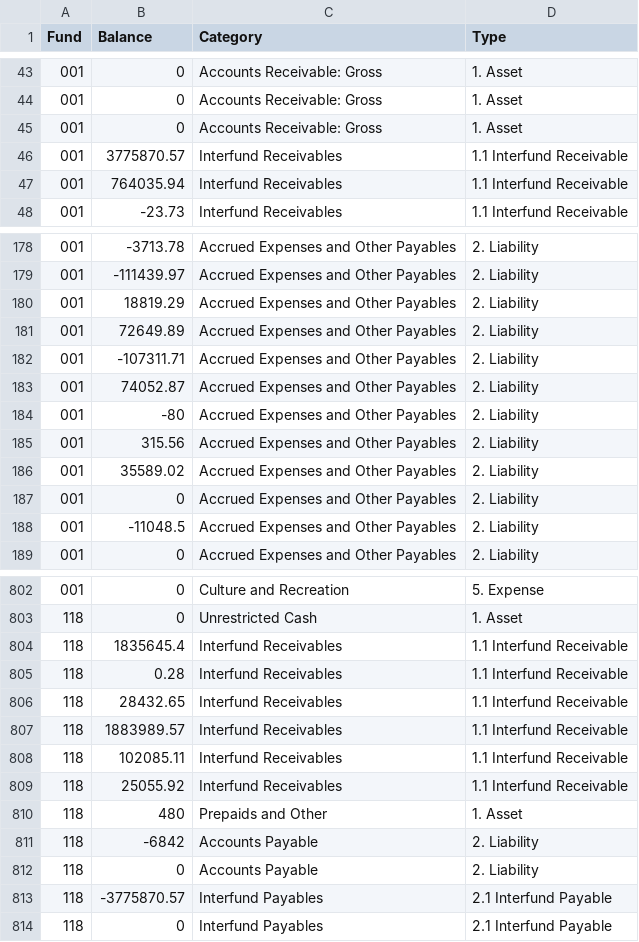
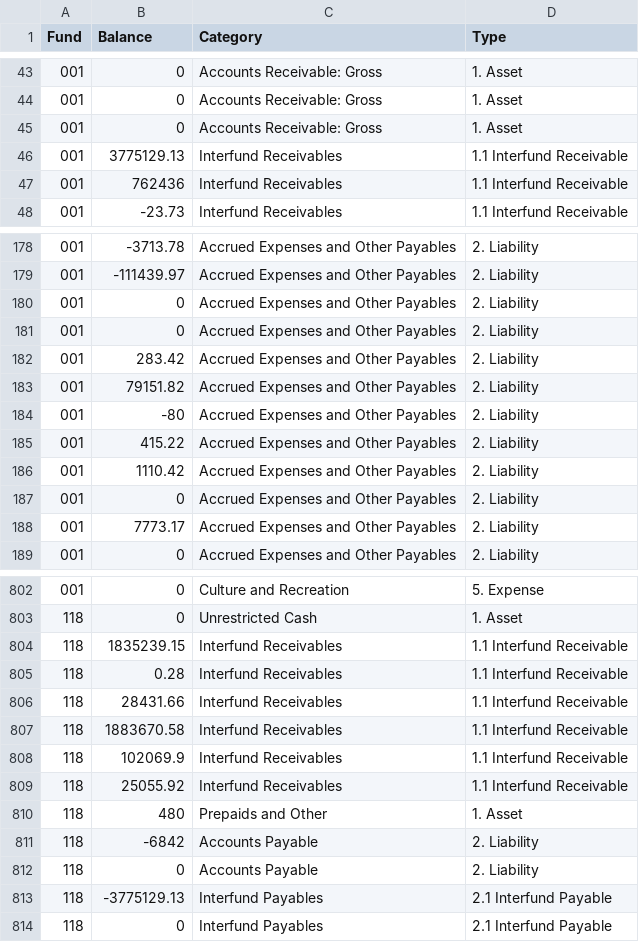
Before and after one commit to thprfssr/scripts-opa-locka, a CSV file: data.csv, drawn as a sheet; only a part is shown, gaps mark what is left out; the diff covers the shown part only.

Commit message:
modified:   data.csv modified:   out.csv

```diff
--- a/data.csv
+++ b/data.csv
@@ -45,4 +45,4 @@ Fund,Balance,Category,Type
 001,0,Accounts Receivable: Gross,1. Asset
-001,3775870.57,Interfund Receivables,1.1 Interfund Receivable
-001,764035.94,Interfund Receivables,1.1 Interfund Receivable
+001,3775129.13,Interfund Receivables,1.1 Interfund Receivable
+001,762436,Interfund Receivables,1.1 Interfund Receivable
 001,-23.73,Interfund Receivables,1.1 Interfund Receivable
@@ -179,11 +179,11 @@ Fund,Balance,Category,Type
 001,-111439.97,Accrued Expenses and Other Payables,2. Liability
-001,18819.29,Accrued Expenses and Other Payables,2. Liability
-001,72649.89,Accrued Expenses and Other Payables,2. Liability
-001,-107311.71,Accrued Expenses and Other Payables,2. Liability
-001,74052.87,Accrued Expenses and Other Payables,2. Liability
+001,0,Accrued Expenses and Other Payables,2. Liability
+001,0,Accrued Expenses and Other Payables,2. Liability
+001,283.42,Accrued Expenses and Other Payables,2. Liability
+001,79151.82,Accrued Expenses and Other Payables,2. Liability
 001,-80,Accrued Expenses and Other Payables,2. Liability
-001,315.56,Accrued Expenses and Other Payables,2. Liability
-001,35589.02,Accrued Expenses and Other Payables,2. Liability
+001,415.22,Accrued Expenses and Other Payables,2. Liability
+001,1110.42,Accrued Expenses and Other Payables,2. Liability
 001,0,Accrued Expenses and Other Payables,2. Liability
-001,-11048.5,Accrued Expenses and Other Payables,2. Liability
+001,7773.17,Accrued Expenses and Other Payables,2. Liability
 001,0,Accrued Expenses and Other Payables,2. Liability
@@ -803,7 +803,7 @@ Fund,Balance,Category,Type
 118,0,Unrestricted Cash,1. Asset
-118,1835645.4,Interfund Receivables,1.1 Interfund Receivable
+118,1835239.15,Interfund Receivables,1.1 Interfund Receivable
 118,0.28,Interfund Receivables,1.1 Interfund Receivable
-118,28432.65,Interfund Receivables,1.1 Interfund Receivable
-118,1883989.57,Interfund Receivables,1.1 Interfund Receivable
-118,102085.11,Interfund Receivables,1.1 Interfund Receivable
+118,28431.66,Interfund Receivables,1.1 Interfund Receivable
+118,1883670.58,Interfund Receivables,1.1 Interfund Receivable
+118,102069.9,Interfund Receivables,1.1 Interfund Receivable
 118,25055.92,Interfund Receivables,1.1 Interfund Receivable
@@ -812,3 +812,3 @@ Fund,Balance,Category,Type
 118,0,Accounts Payable,2. Liability
-118,-3775870.57,Interfund Payables,2.1 Interfund Payable
+118,-3775129.13,Interfund Payables,2.1 Interfund Payable
 118,0,Interfund Payables,2.1 Interfund Payable
```
Also changed, not shown: 109 edited cells elsewhere in this file, out.csv.
